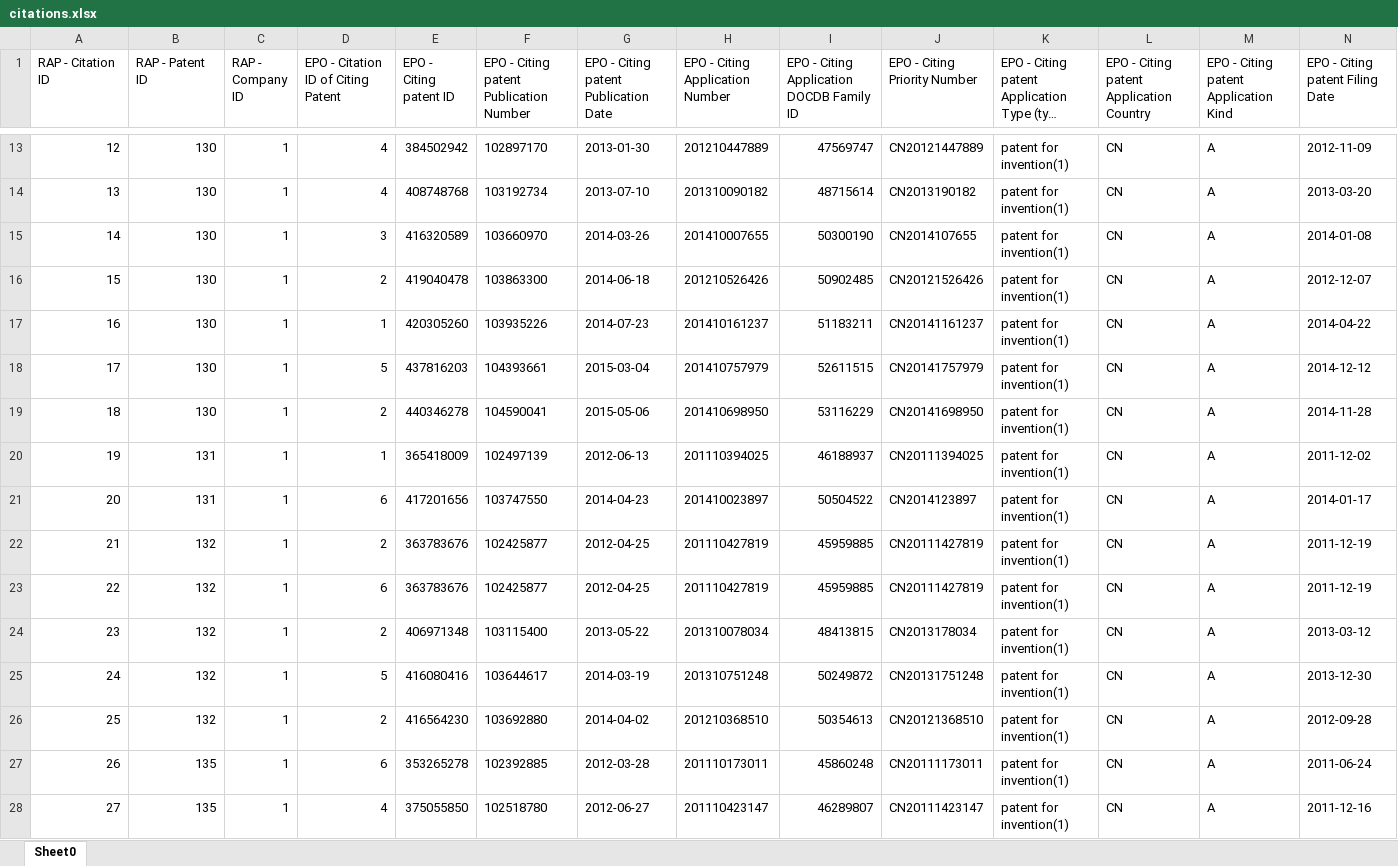
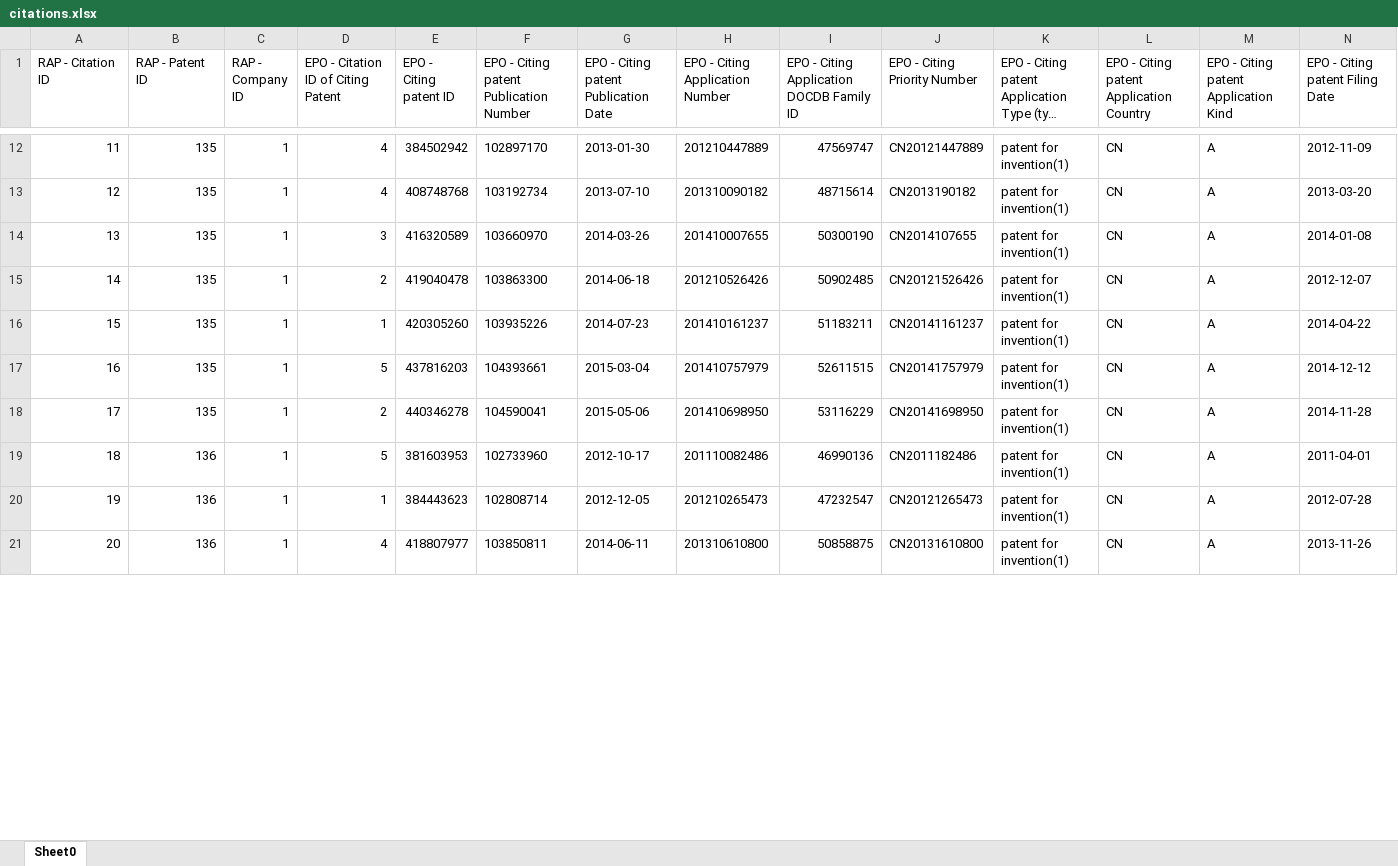
Before and after one commit to zxg618/CitationSearch, an Excel workbook: citations.xlsx, sheet Sheet0, drawn as a sheet; only a part is shown, gaps mark what is left out; the shorter side is filled out with more unchanged rows; long unchanged cells end in …; values as stored, in another font and other column widths than the file's, no borders; removed rows and columns are numbered as before the commit, all else as after; rows hold the shown columns only; the diff covers the shown part only; the diff names each change by its address in the sheet, - before the commit and + after, or states it on an @@ line.

```diff
--- a/citations.xlsx (sheet Sheet0)
+++ b/citations.xlsx (sheet Sheet0)
@@ column A (RAP - Citation ID) renumbered between rows 2 and 66 @@
-B12:B18 (RAP - Patent ID): 130
+B12:B18 (RAP - Patent ID): 135
-row 20: 19 | 131 | 1 | 1 | 365418009 | 102497139 | 2012-06-13 | 201110394025 | 46188937 | CN20111394025 | patent for invention(1) | CN | A | 2011-12-02
-row 21: 20 | 131 | 1 | 6 | 417201656 | 103747550 | 2014-04-23 | 201410023897 | 50504522 | CN2014123897 | patent for invention(1) | CN | A | 2014-01-17
-row 22: 21 | 132 | 1 | 2 | 363783676 | 102425877 | 2012-04-25 | 201110427819 | 45959885 | CN20111427819 | patent for invention(1) | CN | A | 2011-12-19
-row 23: 22 | 132 | 1 | 6 | 363783676 | 102425877 | 2012-04-25 | 201110427819 | 45959885 | CN20111427819 | patent for invention(1) | CN | A | 2011-12-19
-row 24: 23 | 132 | 1 | 2 | 406971348 | 103115400 | 2013-05-22 | 201310078034 | 48413815 | CN2013178034 | patent for invention(1) | CN | A | 2013-03-12
-row 25: 24 | 132 | 1 | 5 | 416080416 | 103644617 | 2014-03-19 | 201310751248 | 50249872 | CN20131751248 | patent for invention(1) | CN | A | 2013-12-30
-row 26: 25 | 132 | 1 | 2 | 416564230 | 103692880 | 2014-04-02 | 201210368510 | 50354613 | CN20121368510 | patent for invention(1) | CN | A | 2012-09-28
-row 27: 26 | 135 | 1 | 6 | 353265278 | 102392885 | 2012-03-28 | 201110173011 | 45860248 | CN20111173011 | patent for invention(1) | CN | A | 2011-06-24
-row 28: 27 | 135 | 1 | 4 | 375055850 | 102518780 | 2012-06-27 | 201110423147 | 46289807 | CN20111423147 | patent for invention(1) | CN | A | 2011-12-16
```
Also changed, not shown: 48 added rows, 68 removed rows and 38 edited cells elsewhere in this sheet, companies.xlsx, patents.xlsx, 12 other files.
